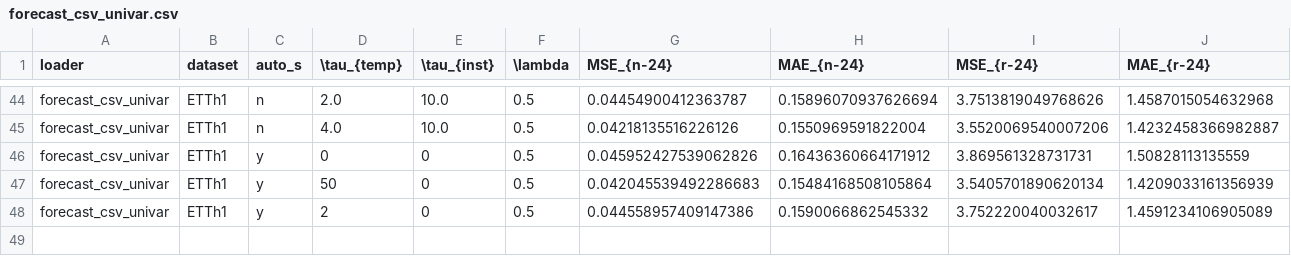
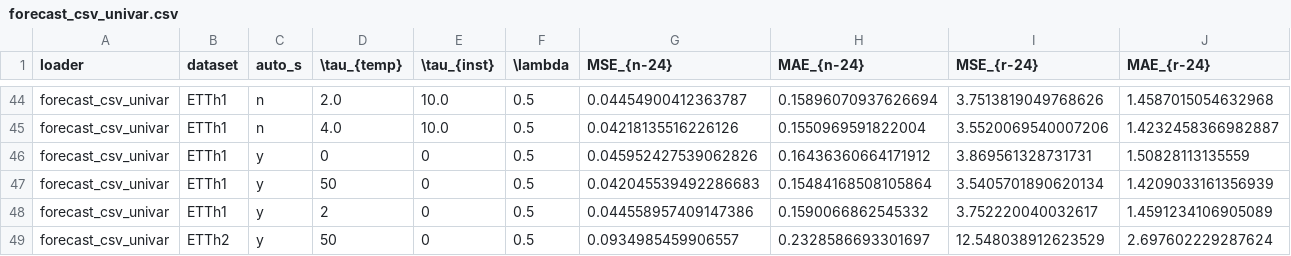
Before and after one commit to savvakonst/models_of_sq_data, a CSV file: forecast_csv_univar.csv, drawn as a sheet; only a part is shown, gaps mark what is left out; rows hold the shown columns only; the diff names each change by its address in the sheet, - before the commit and + after, or states it on an @@ line.

Commit message:
auto seasoning fixed

```diff
--- a/forecast_csv_univar.csv
+++ b/forecast_csv_univar.csv
+row 49: forecast_csv_univar | ETTh2 | y | 50 | 0 | 0.5 | 0.0934985459906557 | 0.2328586693301697 | 12.548038912623529 | 2.697602229287624
```
Also changed, not shown: classification.csv, 2 other files.
